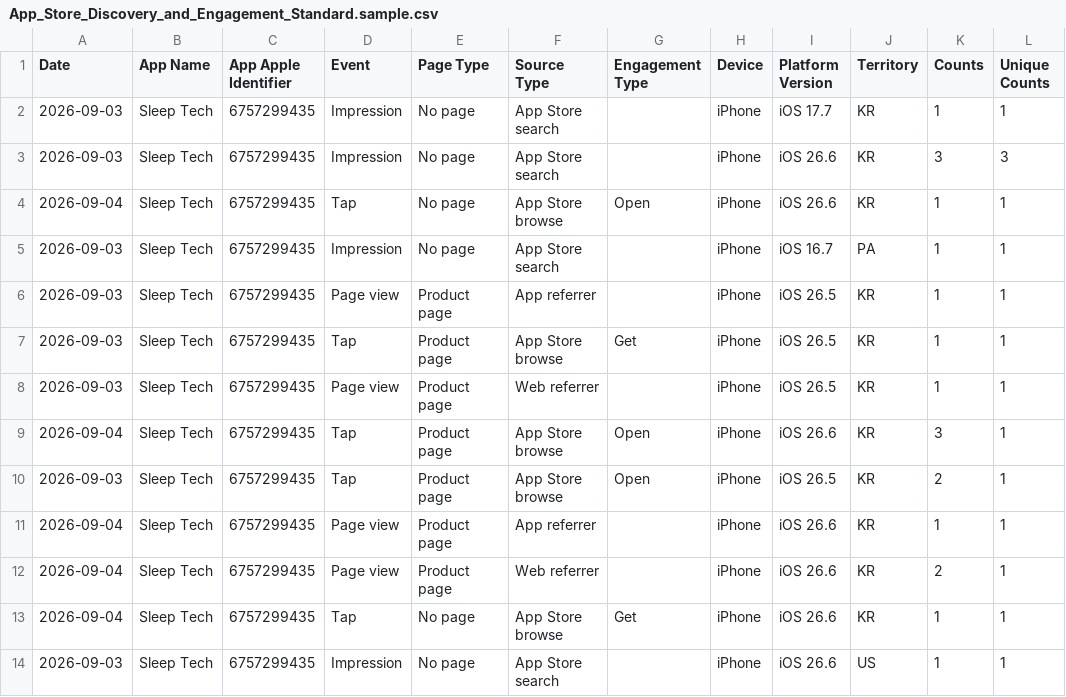
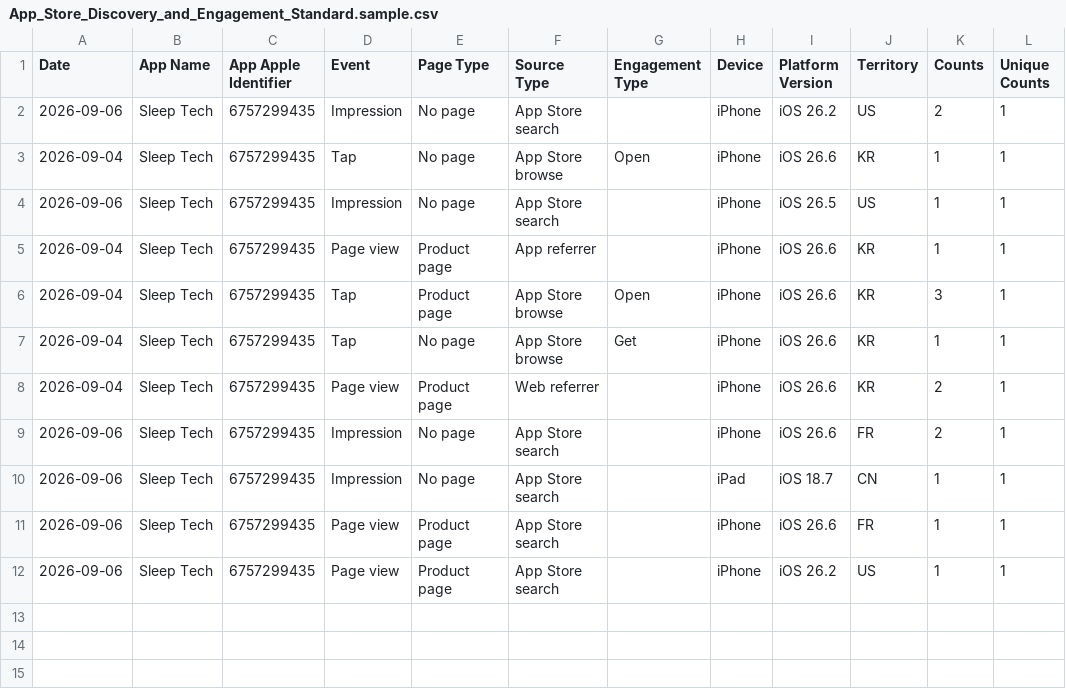
Before and after one commit to workingtomkwak-cmd/sleeptech-dashboard, a CSV file: data/raw/App_Store_Discovery_and_Engagement_Standard.sample.csv, drawn as a sheet.

```diff
--- a/data/raw/App_Store_Discovery_and_Engagement_Standard.sample.csv
+++ b/data/raw/App_Store_Discovery_and_Engagement_Standard.sample.csv
@@ -1,14 +1,12 @@
 Date	App Name	App Apple Identifier	Event	Page Type	Source Type	Engagement Type	Device	Platform Version	Territory	Counts	Unique Counts
-2026-09-03	Sleep Tech	6757299435	Impression	No page	App Store search		iPhone	iOS 17.7	KR	1	1
-2026-09-03	Sleep Tech	6757299435	Impression	No page	App Store search		iPhone	iOS 26.6	KR	3	3
+2026-09-06	Sleep Tech	6757299435	Impression	No page	App Store search		iPhone	iOS 26.2	US	2	1
 2026-09-04	Sleep Tech	6757299435	Tap	No page	App Store browse	Open	iPhone	iOS 26.6	KR	1	1
-2026-09-03	Sleep Tech	6757299435	Impression	No page	App Store search		iPhone	iOS 16.7	PA	1	1
-2026-09-03	Sleep Tech	6757299435	Page view	Product page	App referrer		iPhone	iOS 26.5	KR	1	1
-2026-09-03	Sleep Tech	6757299435	Tap	Product page	App Store browse	Get	iPhone	iOS 26.5	KR	1	1
-2026-09-03	Sleep Tech	6757299435	Page view	Product page	Web referrer		iPhone	iOS 26.5	KR	1	1
+2026-09-06	Sleep Tech	6757299435	Impression	No page	App Store search		iPhone	iOS 26.5	US	1	1
+2026-09-04	Sleep Tech	6757299435	Page view	Product page	App referrer		iPhone	iOS 26.6	KR	1	1
 2026-09-04	Sleep Tech	6757299435	Tap	Product page	App Store browse	Open	iPhone	iOS 26.6	KR	3	1
-2026-09-03	Sleep Tech	6757299435	Tap	Product page	App Store browse	Open	iPhone	iOS 26.5	KR	2	1
-2026-09-04	Sleep Tech	6757299435	Page view	Product page	App referrer		iPhone	iOS 26.6	KR	1	1
+2026-09-04	Sleep Tech	6757299435	Tap	No page	App Store browse	Get	iPhone	iOS 26.6	KR	1	1
 2026-09-04	Sleep Tech	6757299435	Page view	Product page	Web referrer		iPhone	iOS 26.6	KR	2	1
-2026-09-04	Sleep Tech	6757299435	Tap	No page	App Store browse	Get	iPhone	iOS 26.6	KR	1	1
-2026-09-03	Sleep Tech	6757299435	Impression	No page	App Store search		iPhone	iOS 26.6	US	1	1
+2026-09-06	Sleep Tech	6757299435	Impression	No page	App Store search		iPhone	iOS 26.6	FR	2	1
+2026-09-06	Sleep Tech	6757299435	Impression	No page	App Store search		iPad	iOS 18.7	CN	1	1
+2026-09-06	Sleep Tech	6757299435	Page view	Product page	App Store search		iPhone	iOS 26.6	FR	1	1
+2026-09-06	Sleep Tech	6757299435	Page view	Product page	App Store search		iPhone	iOS 26.2	US	1	1
```
Also changed, not shown: 1 other file.
